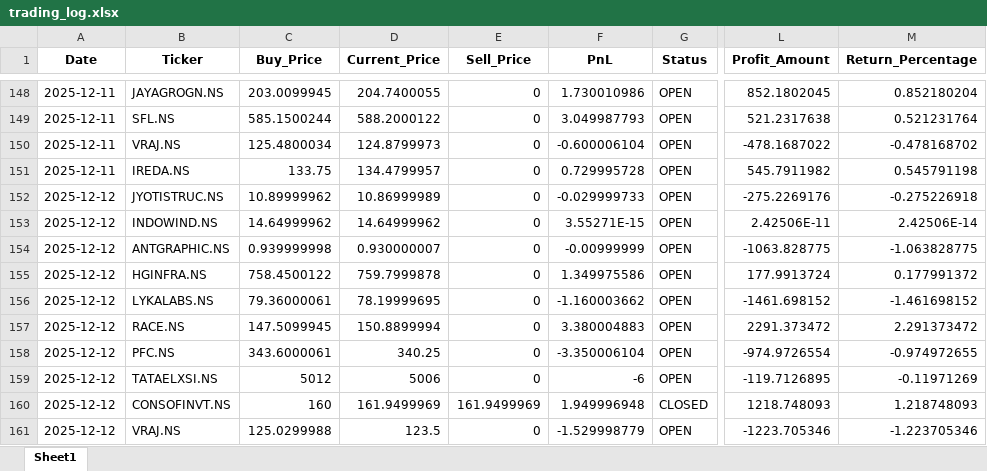
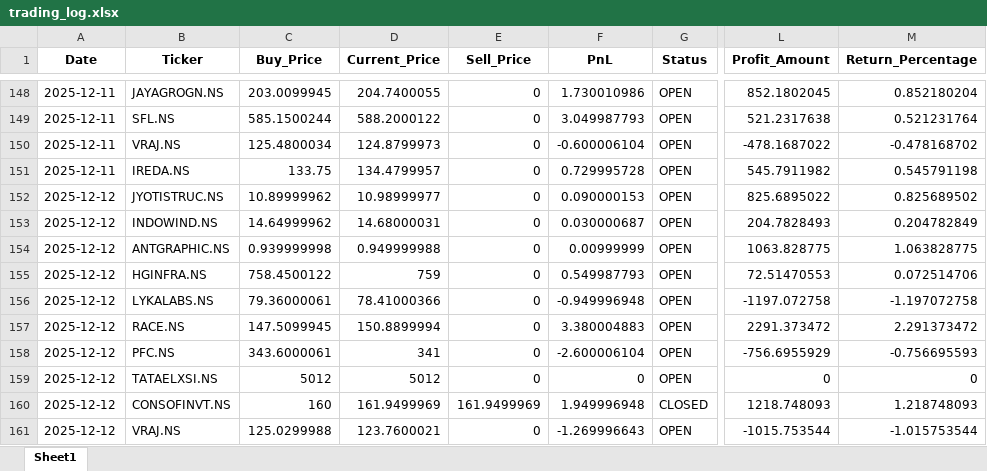
Before and after one commit to Hanuman16/PythonApplicationForDailyRun, an Excel workbook: trading_log.xlsx, sheet Sheet1, drawn as a sheet; only a part is shown, gaps mark what is left out; values as stored, in another font and other column widths than the file's, no borders; the diff names each change by its address in the sheet, - before the commit and + after, or states it on an @@ line.

```diff
--- a/trading_log.xlsx (sheet Sheet1)
+++ b/trading_log.xlsx (sheet Sheet1)
-D152 (Current_Price): 10.86999989
+D152 (Current_Price): 10.98999977
-F152 (PnL): -0.029999733
+F152 (PnL): 0.090000153
-L152 (Profit_Amount): -275.2269176
+L152 (Profit_Amount): 825.6895022
-M152 (Return_Percentage): -0.275226918
+M152 (Return_Percentage): 0.825689502
-D153 (Current_Price): 14.64999962
+D153 (Current_Price): 14.68000031
-F153 (PnL): 3.55271E-15
+F153 (PnL): 0.030000687
-L153 (Profit_Amount): 2.42506E-11
+L153 (Profit_Amount): 204.7828493
-M153 (Return_Percentage): 2.42506E-14
+M153 (Return_Percentage): 0.204782849
-D154 (Current_Price): 0.930000007
+D154 (Current_Price): 0.949999988
-F154 (PnL): -0.00999999
+F154 (PnL): 0.00999999
-L154 (Profit_Amount): -1063.828775
+L154 (Profit_Amount): 1063.828775
-M154 (Return_Percentage): -1.063828775
+M154 (Return_Percentage): 1.063828775
-D155 (Current_Price): 759.7999878
+D155 (Current_Price): 759
-F155 (PnL): 1.349975586
+F155 (PnL): 0.549987793
-L155 (Profit_Amount): 177.9913724
+L155 (Profit_Amount): 72.51470553
-M155 (Return_Percentage): 0.177991372
+M155 (Return_Percentage): 0.072514706
-D156 (Current_Price): 78.19999695
+D156 (Current_Price): 78.41000366
-F156 (PnL): -1.160003662
+F156 (PnL): -0.949996948
-L156 (Profit_Amount): -1461.698152
+L156 (Profit_Amount): -1197.072758
-M156 (Return_Percentage): -1.461698152
+M156 (Return_Percentage): -1.197072758
-D158 (Current_Price): 340.25
+D158 (Current_Price): 341
-F158 (PnL): -3.350006104
+F158 (PnL): -2.600006104
-L158 (Profit_Amount): -974.9726554
+L158 (Profit_Amount): -756.6955929
-M158 (Return_Percentage): -0.974972655
+M158 (Return_Percentage): -0.756695593
-D159 (Current_Price): 5006
+D159 (Current_Price): 5012
-F159 (PnL): -6
+F159 (PnL): 0
-L159 (Profit_Amount): -119.7126895
+L159 (Profit_Amount): 0
-M159 (Return_Percentage): -0.11971269
+M159 (Return_Percentage): 0
-D161 (Current_Price): 123.5
+D161 (Current_Price): 123.7600021
-F161 (PnL): -1.529998779
+F161 (PnL): -1.269996643
-L161 (Profit_Amount): -1223.705346
+L161 (Profit_Amount): -1015.753544
-M161 (Return_Percentage): -1.223705346
+M161 (Return_Percentage): -1.015753544
```
